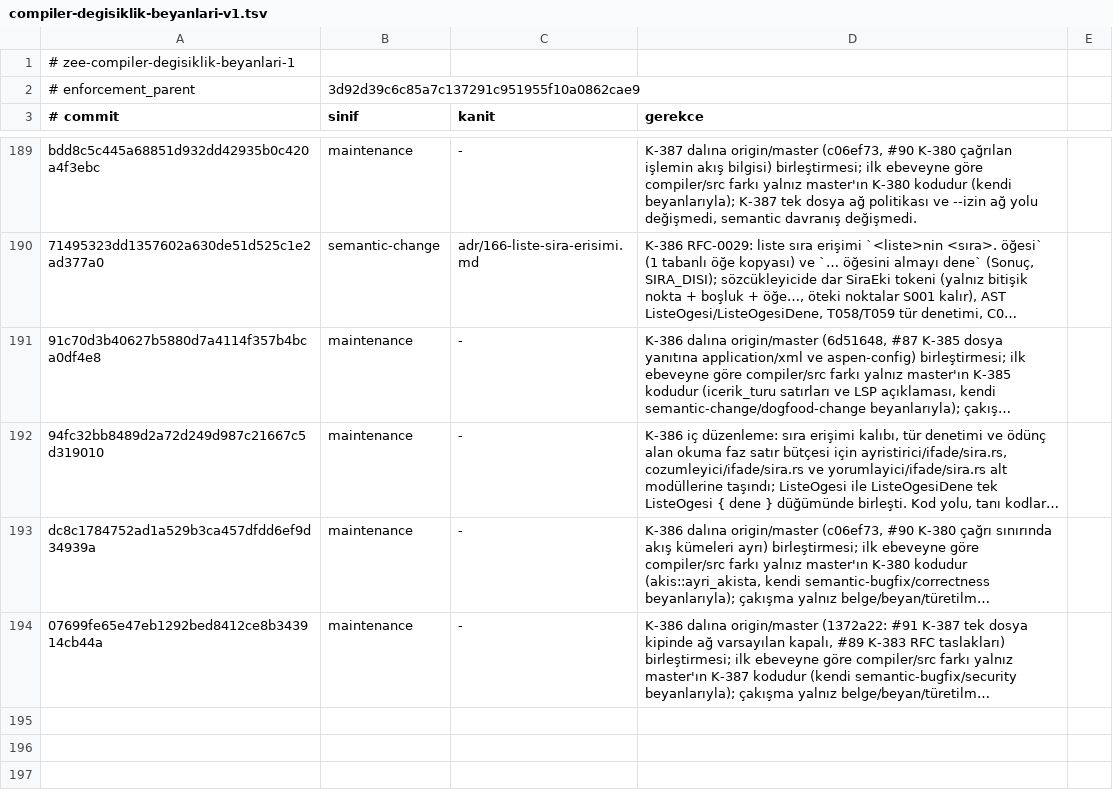
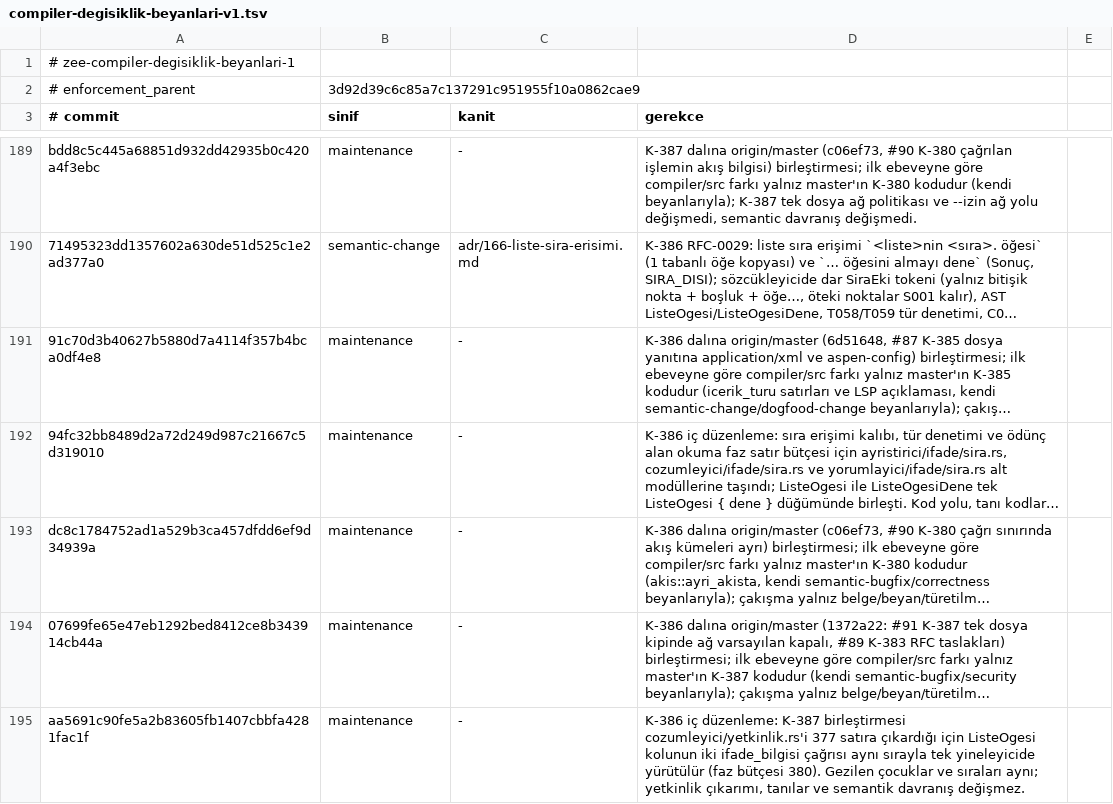
Before and after one commit to merbay-erp/zee, a TSV file: docs/compiler-degisiklik-beyanlari-v1.tsv, drawn as a sheet; only a part is shown, gaps mark what is left out; long unchanged cells end in …; the diff names each change by its address in the sheet, - before the commit and + after, or states it on an @@ line.

```diff
--- a/docs/compiler-degisiklik-beyanlari-v1.tsv
+++ b/docs/compiler-degisiklik-beyanlari-v1.tsv
+row 195: aa5691c90fe5a2b83605fb1407cbbfa4281fac1f | maintenance | - | K-386 iç düzenleme: K-387 birleştirmesi cozumleyici/yetkinlik.rs'i 377 satıra çıkardığı için ListeOgesi kolunun iki ifade_bilgisi çağrısı aynı sırayla tek yineleyicide yürütülür (faz bütçesi 380). Gezilen çocuklar ve sıraları aynı; yetkinlik çıkarımı, tanılar ve semantik davranış değişmez.
```
Also changed, not shown: docs/core-freeze-beyanlari-v1.tsv, 1 other file.
